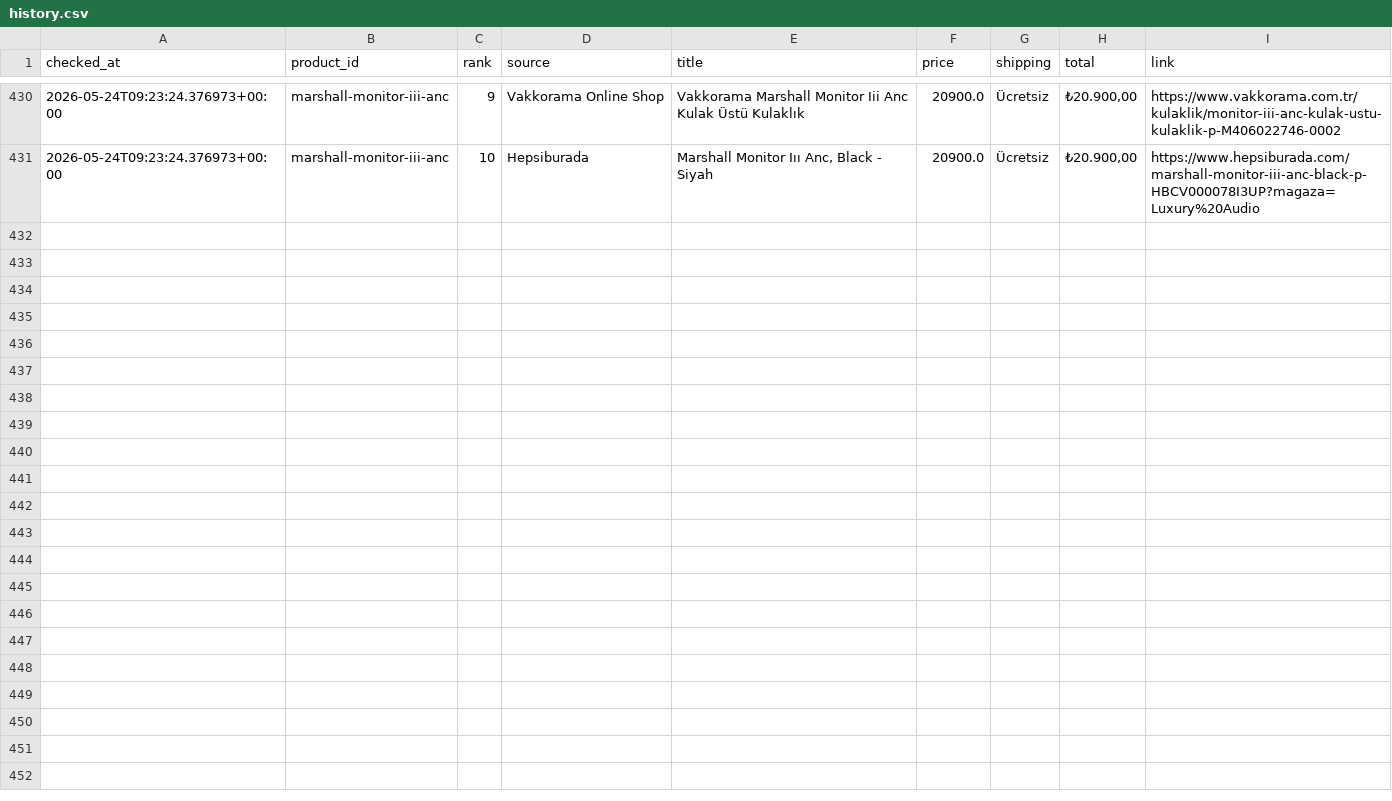
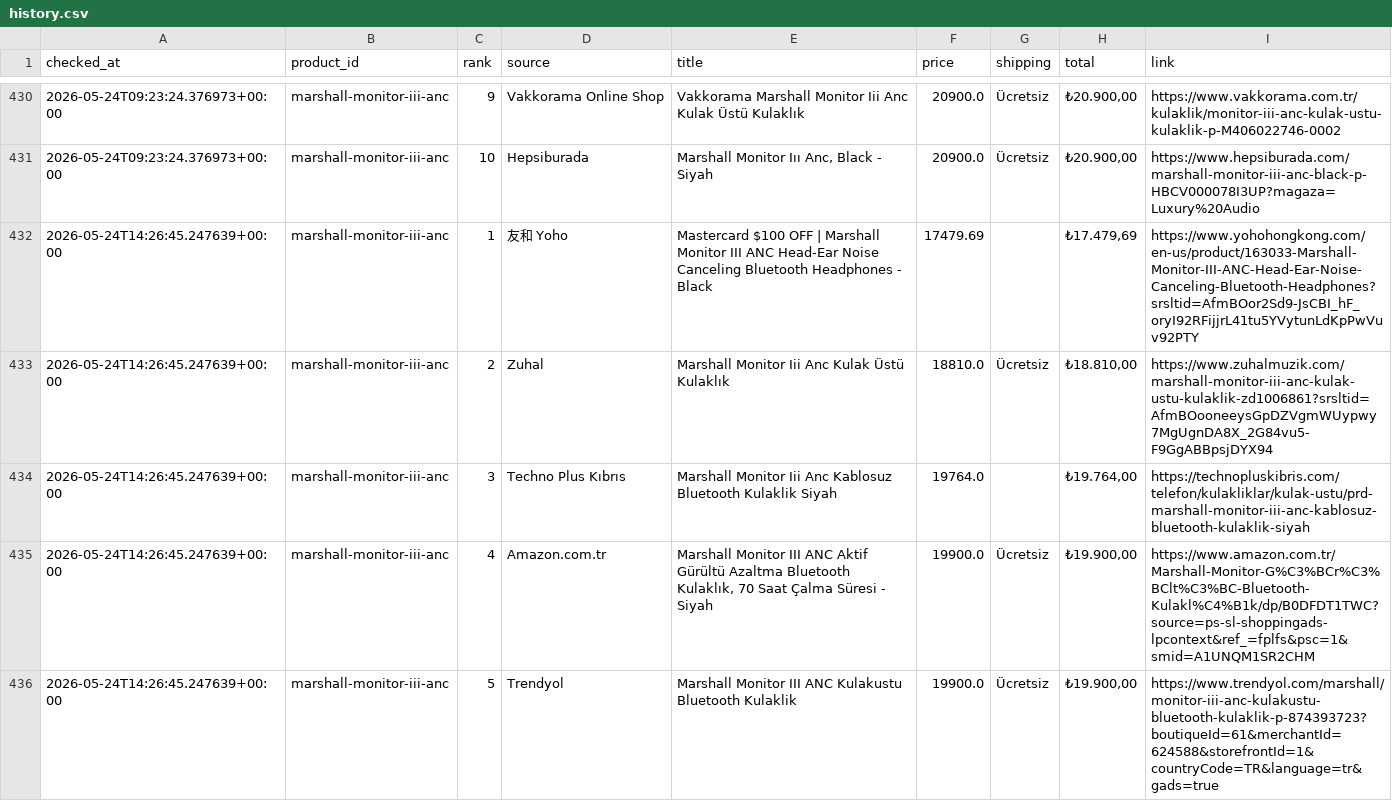
Before and after one commit to bozkurt1453-am/price-tracker, a CSV file: data/history.csv, drawn as a sheet; only a part is shown, gaps mark what is left out; the diff covers the shown part only; the diff names each change by its address in the sheet, - before the commit and + after, or states it on an @@ line.

Commit message:
Update price data

```diff
--- a/data/history.csv
+++ b/data/history.csv
+row 432: 2026-05-24T14:26:45.247639+00:00 | marshall-monitor-iii-anc | 1 | 友和 Yoho | Mastercard $100 OFF | Marshall Monitor III ANC Head-Ear Noise Canceling Bluetooth Headphones - Black | 17479.69 |  | ₺17.479,69 | https://www.yohohongkong.com/en-us/product/163033-Marshall-Monitor-III-ANC-Head-Ear-Noise-Canceling-Bluetooth-Headphones?srsltid=AfmBOor2Sd9-JsCBI_hF_oryI92RFijjrL41tu5YVytunLdKpPwVuv92PTY
+row 433: 2026-05-24T14:26:45.247639+00:00 | marshall-monitor-iii-anc | 2 | Zuhal | Marshall Monitor Iii Anc Kulak Üstü Kulaklık | 18810.0 | Ücretsiz | ₺18.810,00 | https://www.zuhalmuzik.com/marshall-monitor-iii-anc-kulak-ustu-kulaklik-zd1006861?srsltid=AfmBOooneeysGpDZVgmWUypwy7MgUgnDA8X_2G84vu5-F9GgABBpsjDYX94
+row 434: 2026-05-24T14:26:45.247639+00:00 | marshall-monitor-iii-anc | 3 | Techno Plus Kıbrıs | Marshall Monitor Iii Anc Kablosuz Bluetooth Kulaklik Siyah | 19764.0 |  | ₺19.764,00 | https://technopluskibris.com/telefon/kulakliklar/kulak-ustu/prd-marshall-monitor-iii-anc-kablosuz-bluetooth-kulaklik-siyah
+row 435: 2026-05-24T14:26:45.247639+00:00 | marshall-monitor-iii-anc | 4 | Amazon.com.tr | Marshall Monitor III ANC Aktif Gürültü Azaltma Bluetooth Kulaklık, 70 Saat Çalma Süresi - Siyah | 19900.0 | Ücretsiz | ₺19.900,00 | https://www.amazon.com.tr/Marshall-Monitor-G%C3%BCr%C3%BClt%C3%BC-Bluetooth-Kulakl%C4%B1k/dp/B0DFDT1TWC?source=ps-sl-shoppingads-lpcontext&ref_=fplfs&psc=1&smid=A1UNQM1SR2CHM
+row 436: 2026-05-24T14:26:45.247639+00:00 | marshall-monitor-iii-anc | 5 | Trendyol | Marshall Monitor III ANC Kulakustu Bluetooth Kulaklik | 19900.0 | Ücretsiz | ₺19.900,00 | https://www.trendyol.com/marshall/monitor-iii-anc-kulakustu-bluetooth-kulaklik-p-874393723?boutiqueId=61&merchantId=624588&storefrontId=1&countryCode=TR&language=tr&gads=true
```
Also changed, not shown: 5 added rows elsewhere in this file, 1 other file.
